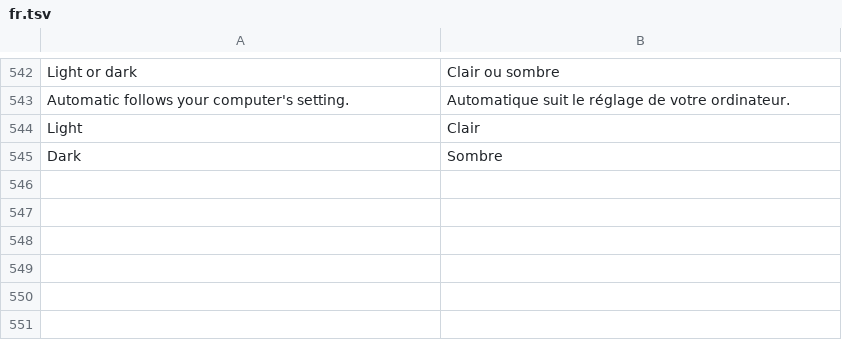
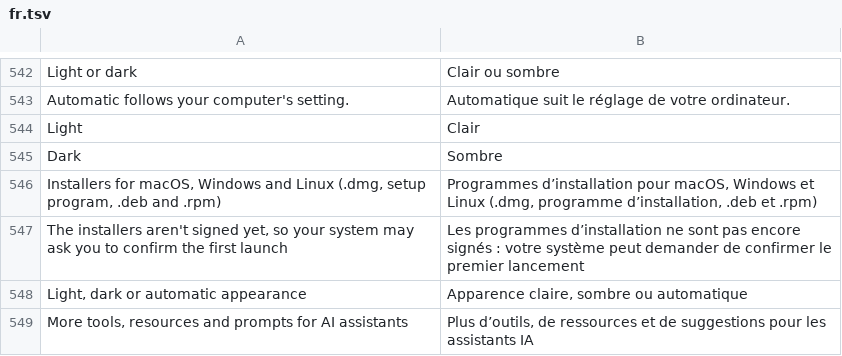
Before and after one commit to ChrispyGee/Roomtone, a TSV file: locales/fr.tsv, drawn as a sheet; only a part is shown, gaps mark what is left out.

```diff
--- a/locales/fr.tsv
+++ b/locales/fr.tsv
@@ -545 +545,5 @@ Light	Clair
 Dark	Sombre
+Installers for macOS, Windows and Linux (.dmg, setup program, .deb and .rpm)	Programmes d’installation pour macOS, Windows et Linux (.dmg, programme d’installation, .deb et .rpm)
+The installers aren't signed yet, so your system may ask you to confirm the first launch	Les programmes d’installation ne sont pas encore signés : votre système peut demander de confirmer le premier lancement
+Light, dark or automatic appearance	Apparence claire, sombre ou automatique
+More tools, resources and prompts for AI assistants	Plus d’outils, de ressources et de suggestions pour les assistants IA
```
Also changed, not shown: locales/de.tsv, locales/es.tsv, 8 other files.
